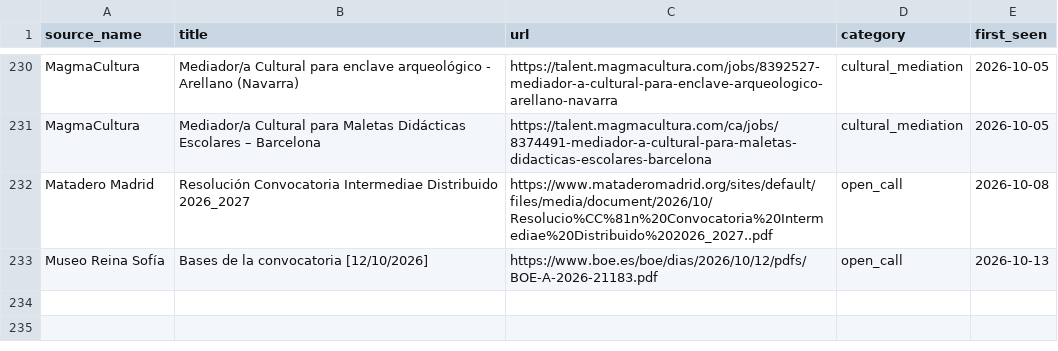
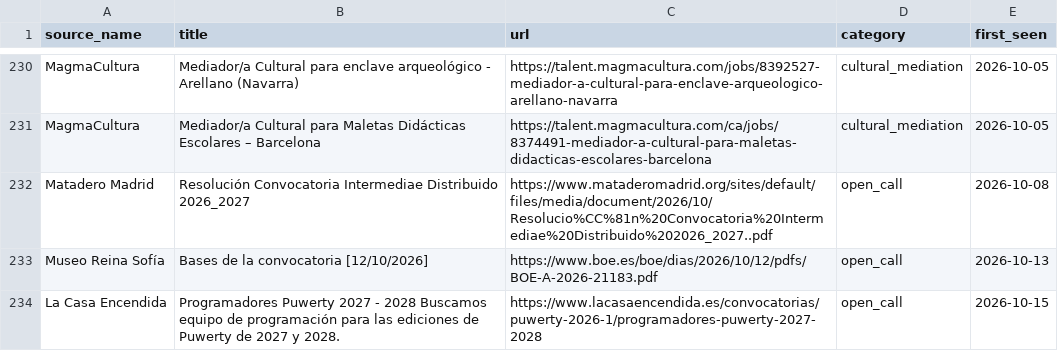
Before and after one commit to Abadisedraoui/busqueda-trabajo, a CSV file: arte-empleo/opportunities_seen.csv, drawn as a sheet; only a part is shown, gaps mark what is left out.

```diff
--- a/arte-empleo/opportunities_seen.csv
+++ b/arte-empleo/opportunities_seen.csv
@@ -233 +233,2 @@ Matadero Madrid,Resolución Convocatoria Intermediae Distribuido 2026_2027,https
 Museo Reina Sofía,Bases de la convocatoria [12/10/2026],https://www.boe.es/boe/dias/2026/10/12/pdfs/BOE-A-2026-21183.pdf,open_call,2026-10-13
+La Casa Encendida,Programadores Puwerty 2027 - 2028 Buscamos equipo de programación para las ediciones de Puwerty de 2027 y 2028.,https://www.lacasaencendida.es/convocatorias/puwerty-2026-1/programadores-puwerty-2027-2028,open_call,2026-10-15
```
Also changed, not shown: arte-empleo/all_open_art_opportunities.csv, arte-empleo/coverage_report_arte.csv, 2 other files.
